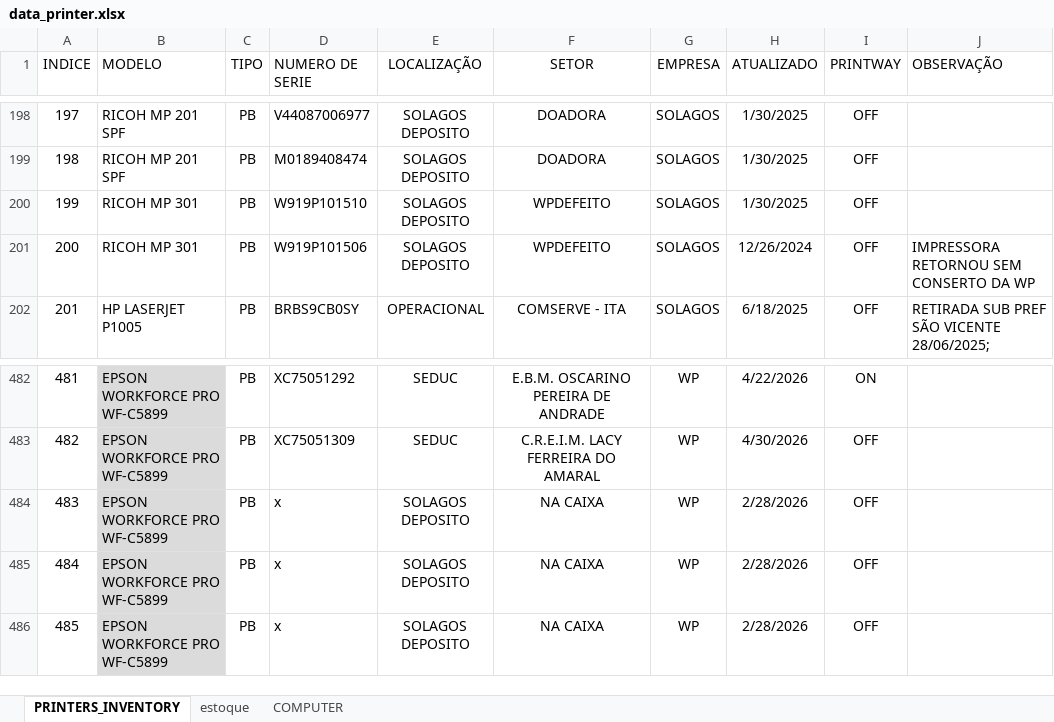
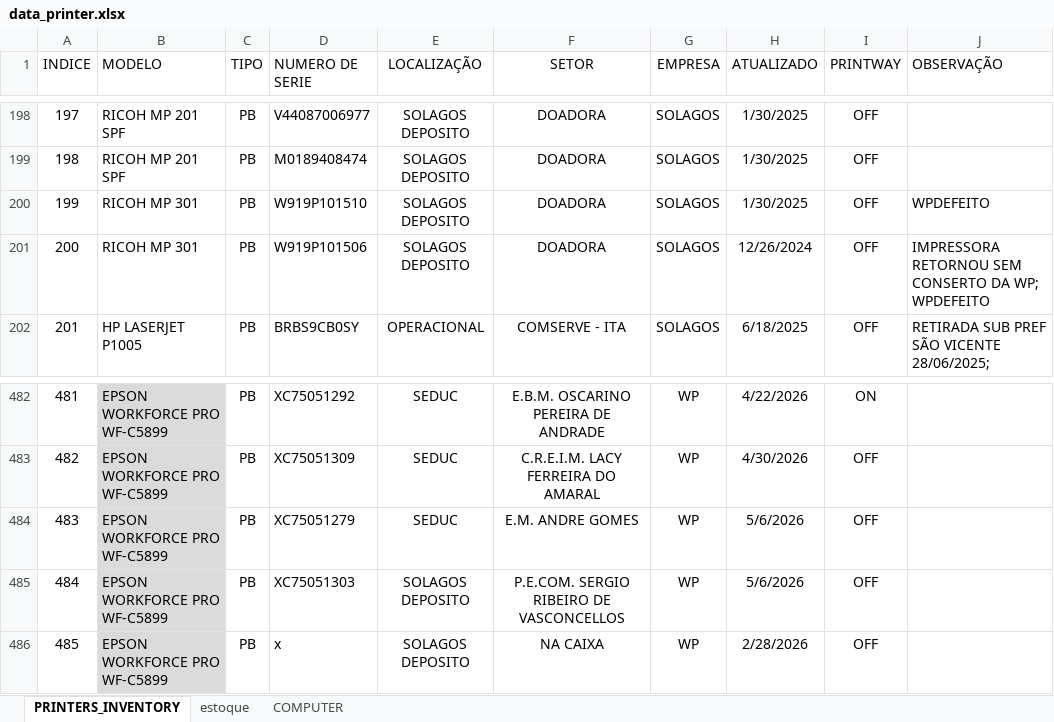
Before and after one commit to flavio-foa-dev/excel, an Excel workbook: data_printer.xlsx, sheet PRINTERS_INVENTORY, drawn as a sheet; only a part is shown, gaps mark what is left out; values as stored, in another font and other column widths than the file's, no borders; conditional formats and table styles not drawn; the diff names each change by its address in the sheet, - before the commit and + after, or states it on an @@ line.

Commit message:
add Flavio Andrade

```diff
--- a/data_printer.xlsx (sheet PRINTERS_INVENTORY)
+++ b/data_printer.xlsx (sheet PRINTERS_INVENTORY)
-F200:F201 (SETOR): WPDEFEITO
+F200:F201 (SETOR): DOADORA
-J200 (OBSERVAÇÃO): (empty)
+J200 (OBSERVAÇÃO): WPDEFEITO
-J201 (OBSERVAÇÃO): IMPRESSORA RETORNOU SEM CONSERTO DA WP
+J201 (OBSERVAÇÃO): IMPRESSORA RETORNOU SEM CONSERTO DA WP; WPDEFEITO
-D484 (NUMERO DE SERIE): x
+D484 (NUMERO DE SERIE): XC75051279
-E484 (LOCALIZAÇÃO): SOLAGOS DEPOSITO
+E484 (LOCALIZAÇÃO): SEDUC
-F484 (SETOR): NA CAIXA
+F484 (SETOR): E.M. ANDRE GOMES
-H484:H485 (ATUALIZADO): 2/28/2026
+H484:H485 (ATUALIZADO): 5/6/2026
-D485 (NUMERO DE SERIE): x
+D485 (NUMERO DE SERIE): XC75051303
-F485 (SETOR): NA CAIXA
+F485 (SETOR): P.E.COM. SERGIO RIBEIRO DE VASCONCELLOS
```
